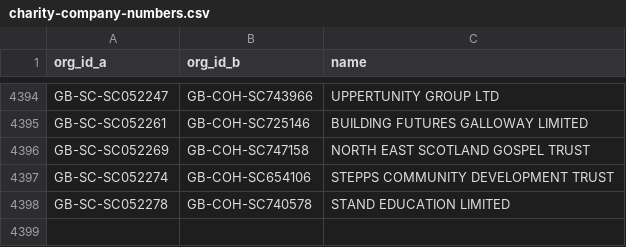
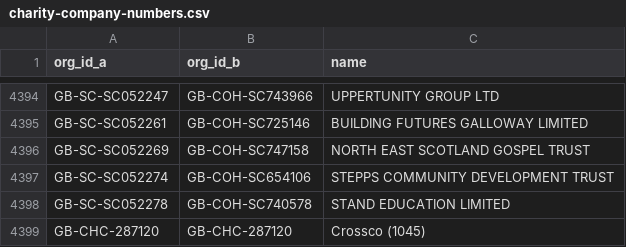
Before and after one commit to drkane/charity-lookups, a CSV file: charity-company-numbers.csv, drawn as a sheet; only a part is shown, gaps mark what is left out.

```diff
--- a/charity-company-numbers.csv
+++ b/charity-company-numbers.csv
@@ -4398 +4398,2 @@ GB-SC-SC052274,GB-COH-SC654106,STEPPS COMMUNITY DEVELOPMENT TRUST
 GB-SC-SC052278,GB-COH-SC740578,STAND EDUCATION LIMITED
+GB-CHC-287120,GB-CHC-287120,Crossco (1045)
```
